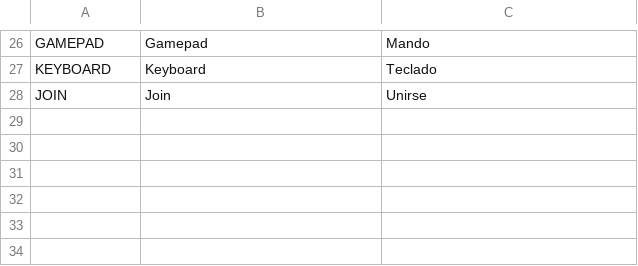
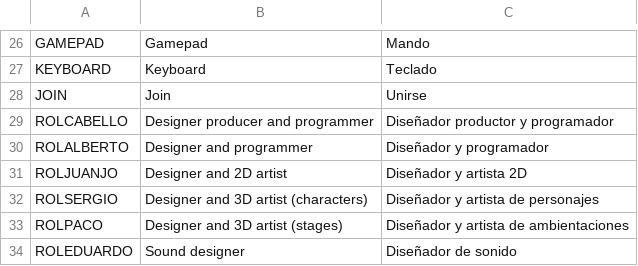
Before and after one commit to 5thRowGames/RobogodsWillBeRacing, a CSV file: Assets/Resources/Localization.csv, drawn as a sheet; only a part is shown, gaps mark what is left out; the diff names each change by its address in the sheet, - before the commit and + after, or states it on an @@ line.

```diff
--- a/Assets/Resources/Localization.csv
+++ b/Assets/Resources/Localization.csv
+row 29: ROLCABELLO | Designer producer and programmer | Diseñador productor y programador
+row 30: ROLALBERTO | Designer and programmer | Diseñador y programador
+row 31: ROLJUANJO | Designer and 2D artist | Diseñador y artista 2D
+row 32: ROLSERGIO | Designer and 3D artist (characters) | Diseñador y artista de personajes
+row 33: ROLPACO | Designer and 3D artist (stages) | Diseñador y artista de ambientaciones
+row 34: ROLEDUARDO | Sound designer | Diseñador de sonido
```
Also changed, not shown: 16 other files.
